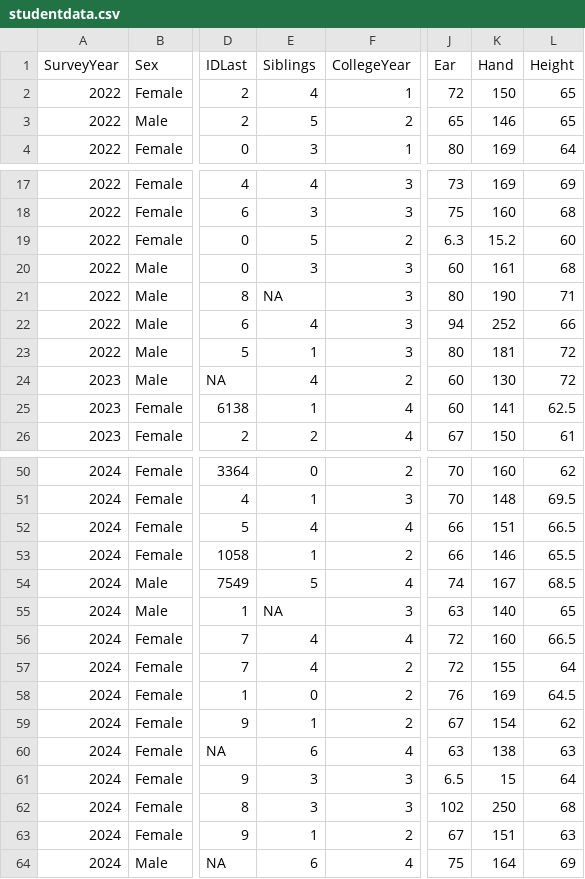
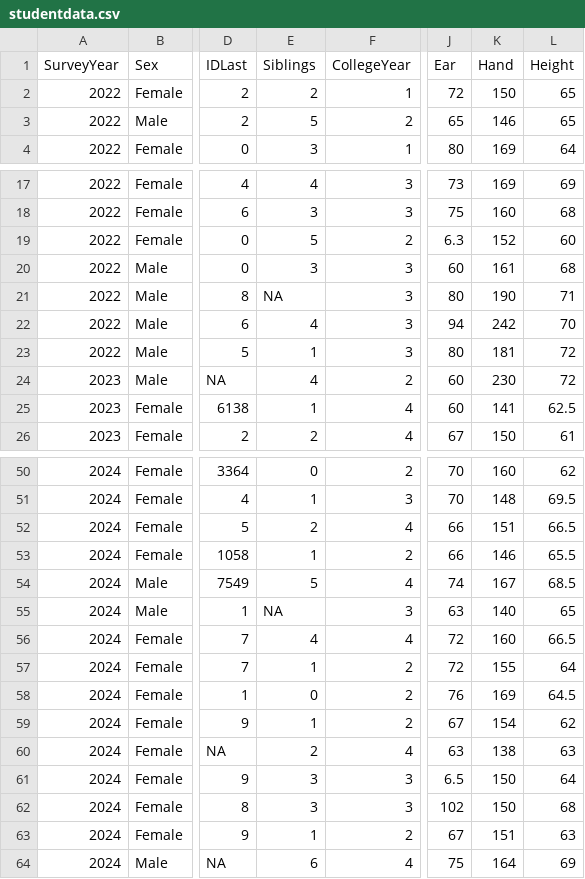
Before and after one commit to smburns47/statistical-mindset, a CSV file: data/studentdata.csv, drawn as a sheet; only a part is shown, gaps mark what is left out; the diff covers the shown part only; the diff names each change by its address in the sheet, - before the commit and + after, or states it on an @@ line.

```diff
--- a/data/studentdata.csv
+++ b/data/studentdata.csv
-E2 (Siblings): 4
+E2 (Siblings): 2
-K19 (Hand): 15.2
+K19 (Hand): 152
-K22 (Hand): 252
+K22 (Hand): 242
-L22 (Height): 66
+L22 (Height): 70
-K24 (Hand): 130
+K24 (Hand): 230
-E52 (Siblings): 4
+E52 (Siblings): 2
-E57 (Siblings): 4
+E57 (Siblings): 1
-E60 (Siblings): 6
+E60 (Siblings): 2
-K61 (Hand): 15
+K61 (Hand): 150
-K62 (Hand): 250
+K62 (Hand): 150
```
Also changed, not shown: 3 edited cells elsewhere in this file, docs/data/studentdata.csv, 4 other files.
